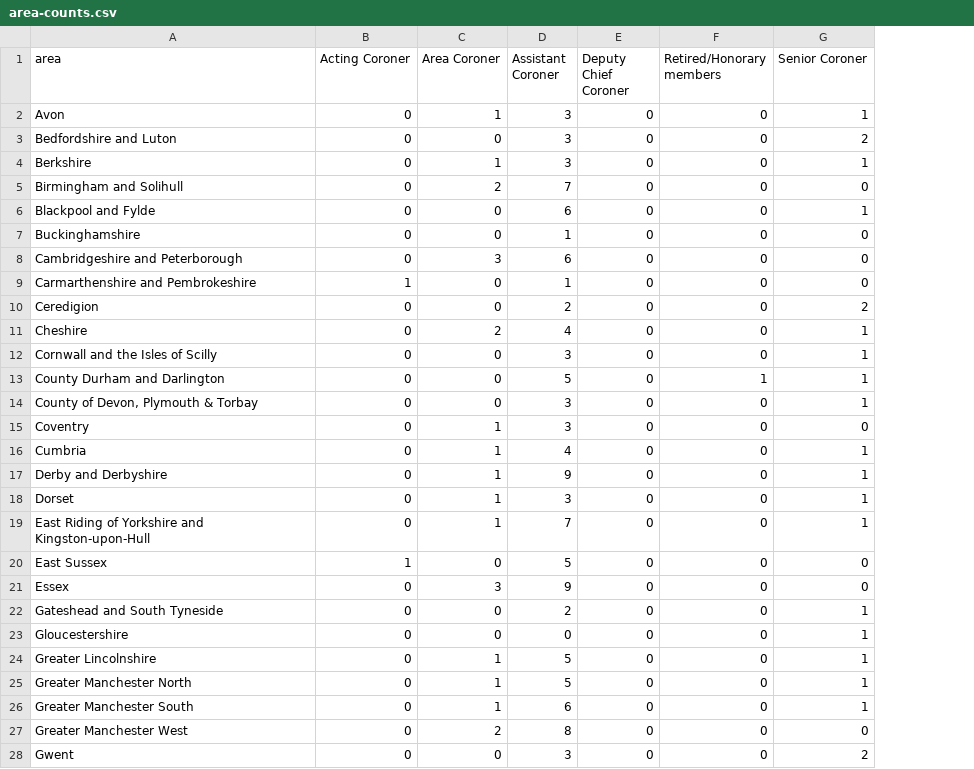
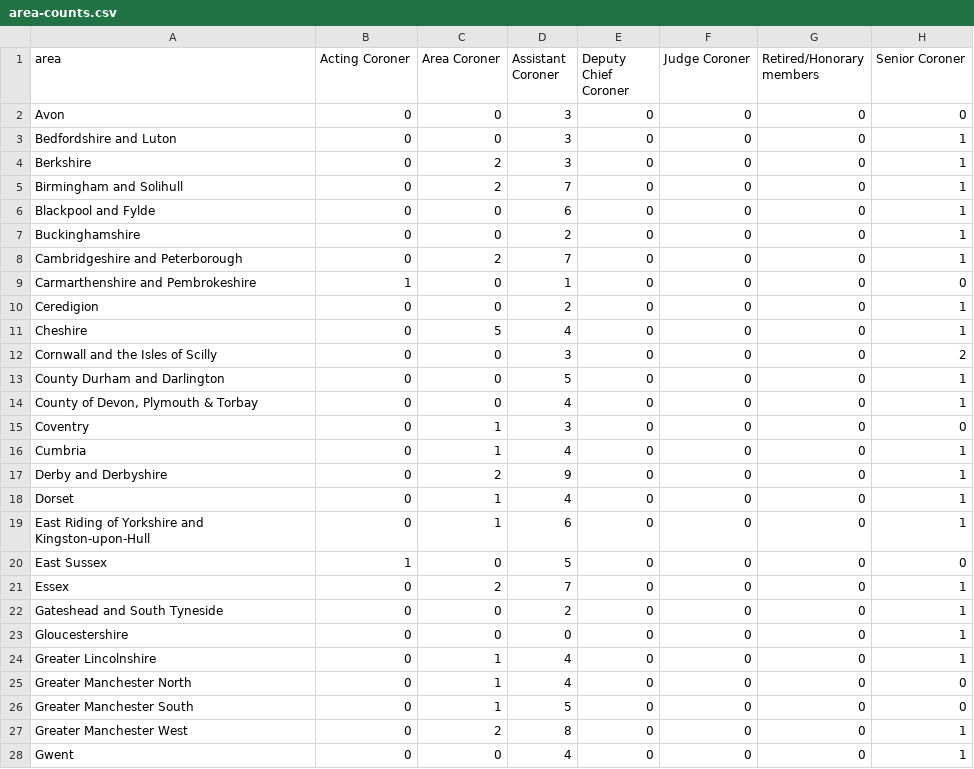
Before and after one commit to Mr-Helpful/preventable-deaths-scraper, a CSV file: src/analyse/counts/data/name/area-counts.csv, drawn as a sheet; only a part is shown; addresses are those after the commit; the diff covers the shown part only; the diff names each change by its address in the sheet, - before the commit and + after, or states it on an @@ line.

```diff
--- a/src/analyse/counts/data/name/area-counts.csv
+++ b/src/analyse/counts/data/name/area-counts.csv
+column F (Judge Coroner), rows 2-28: all 0
-C2 (Area Coroner): 1
+C2 (Area Coroner): 0
-H2 (Senior Coroner): 1
+H2 (Senior Coroner): 0
-H3 (Senior Coroner): 2
+H3 (Senior Coroner): 1
-C4 (Area Coroner): 1
+C4 (Area Coroner): 2
-H5 (Senior Coroner): 0
+H5 (Senior Coroner): 1
-D7 (Assistant Coroner): 1
+D7 (Assistant Coroner): 2
-H7:H8 (Senior Coroner): 0
+H7:H8 (Senior Coroner): 1
-C8 (Area Coroner): 3
+C8 (Area Coroner): 2
-D8 (Assistant Coroner): 6
+D8 (Assistant Coroner): 7
-H10 (Senior Coroner): 2
+H10 (Senior Coroner): 1
-C11 (Area Coroner): 2
+C11 (Area Coroner): 5
-H12 (Senior Coroner): 1
+H12 (Senior Coroner): 2
-G13 (Retired/Honorary members): 1
+G13 (Retired/Honorary members): 0
-D14 (Assistant Coroner): 3
+D14 (Assistant Coroner): 4
-C17 (Area Coroner): 1
+C17 (Area Coroner): 2
-D18 (Assistant Coroner): 3
+D18 (Assistant Coroner): 4
-D19 (Assistant Coroner): 7
+D19 (Assistant Coroner): 6
-C21 (Area Coroner): 3
+C21 (Area Coroner): 2
-D21 (Assistant Coroner): 9
+D21 (Assistant Coroner): 7
-H21 (Senior Coroner): 0
+H21 (Senior Coroner): 1
-D24:D25 (Assistant Coroner): 5
+D24:D25 (Assistant Coroner): 4
-H25:H26 (Senior Coroner): 1
+H25:H26 (Senior Coroner): 0
-D26 (Assistant Coroner): 6
+D26 (Assistant Coroner): 5
-H27 (Senior Coroner): 0
+H27 (Senior Coroner): 1
-D28 (Assistant Coroner): 3
+D28 (Assistant Coroner): 4
-H28 (Senior Coroner): 2
+H28 (Senior Coroner): 1
```
Also changed, not shown: 2 removed rows and 47 edited cells elsewhere in this file, src/analyse/counts/data/name/top-categorised.csv, src/analyse/counts/data/sent/area-statuses.csv, 11 other files.
